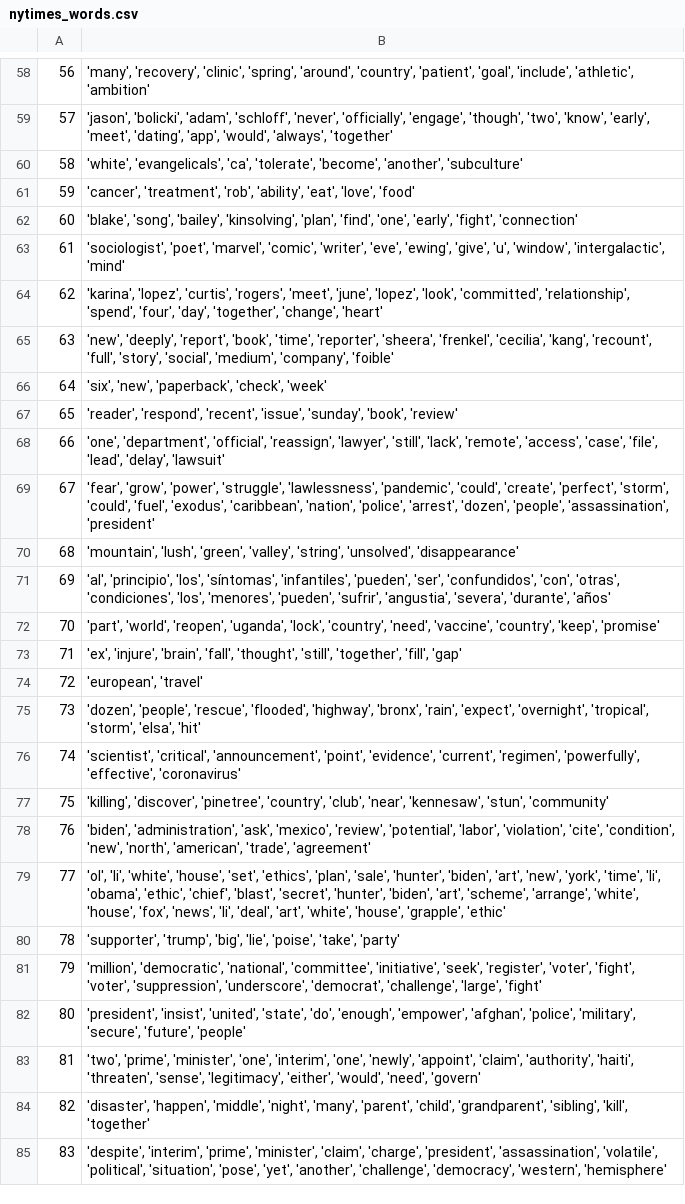
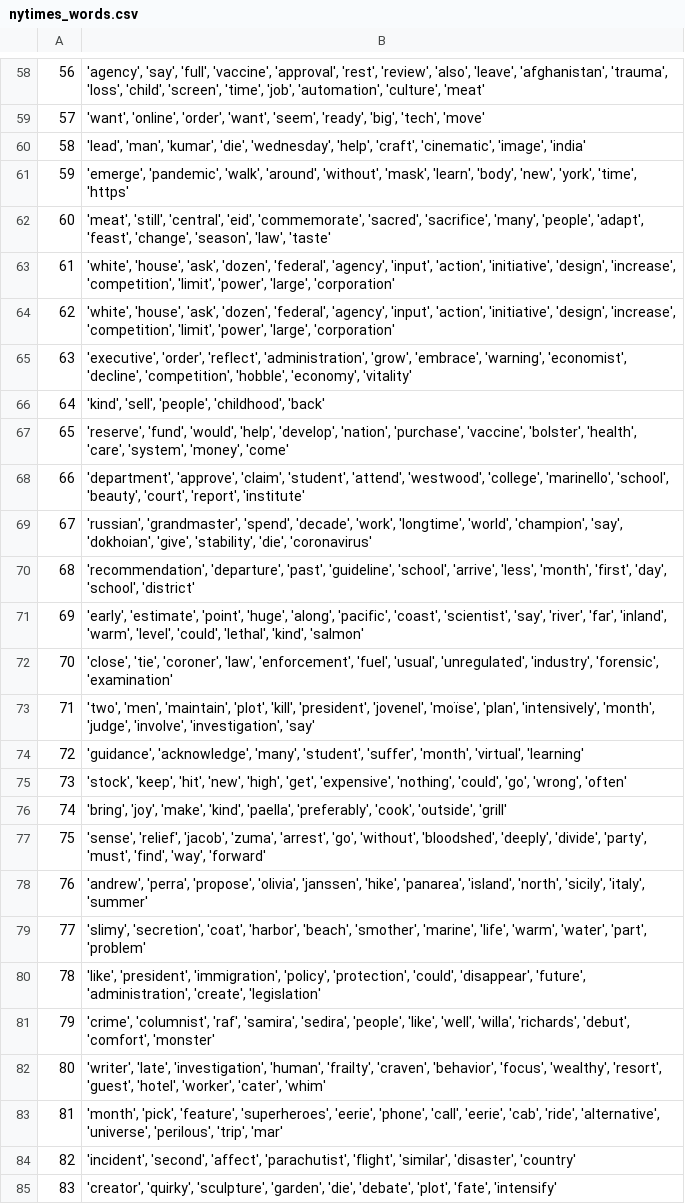
Before and after one commit to FWisniewski44/data-scraping-2021, a CSV file: nytimes_words.csv, drawn as a sheet; only a part is shown, gaps mark what is left out; the diff covers the shown part only; the diff names each change by its address in the sheet, - before the commit and + after, or states it on an @@ line.

```diff
--- a/nytimes_words.csv
+++ b/nytimes_words.csv
-B58: 'many', 'recovery', 'clinic', 'spring', 'around', 'country', 'patient', 'goal', 'include', 'athletic', 'ambition'
+B58: 'agency', 'say', 'full', 'vaccine', 'approval', 'rest', 'review', 'also', 'leave', 'afghanistan', 'trauma', 'loss', 'child', 'screen', 'time', 'job', 'automation', 'culture', 'meat'
-B59: 'jason', 'bolicki', 'adam', 'schloff', 'never', 'officially', 'engage', 'though', 'two', 'know', 'early', 'meet', 'dating', 'app', 'would', 'always', 'together'
+B59: 'want', 'online', 'order', 'want', 'seem', 'ready', 'big', 'tech', 'move'
-B60: 'white', 'evangelicals', 'ca', 'tolerate', 'become', 'another', 'subculture'
+B60: 'lead', 'man', 'kumar', 'die', 'wednesday', 'help', 'craft', 'cinematic', 'image', 'india'
-B61: 'cancer', 'treatment', 'rob', 'ability', 'eat', 'love', 'food'
+B61: 'emerge', 'pandemic', 'walk', 'around', 'without', 'mask', 'learn', 'body', 'new', 'york', 'time', 'https'
-B62: 'blake', 'song', 'bailey', 'kinsolving', 'plan', 'find', 'one', 'early', 'fight', 'connection'
+B62: 'meat', 'still', 'central', 'eid', 'commemorate', 'sacred', 'sacrifice', 'many', 'people', 'adapt', 'feast', 'change', 'season', 'law', 'taste'
-B63: 'sociologist', 'poet', 'marvel', 'comic', 'writer', 'eve', 'ewing', 'give', 'u', 'window', 'intergalactic', 'mind'
+B63: 'white', 'house', 'ask', 'dozen', 'federal', 'agency', 'input', 'action', 'initiative', 'design', 'increase', 'competition', 'limit', 'power', 'large', 'corporation'
-B64: 'karina', 'lopez', 'curtis', 'rogers', 'meet', 'june', 'lopez', 'look', 'committed', 'relationship', 'spend', 'four', 'day', 'together', 'change', 'heart'
+B64: 'white', 'house', 'ask', 'dozen', 'federal', 'agency', 'input', 'action', 'initiative', 'design', 'increase', 'competition', 'limit', 'power', 'large', 'corporation'
-B65: 'new', 'deeply', 'report', 'book', 'time', 'reporter', 'sheera', 'frenkel', 'cecilia', 'kang', 'recount', 'full', 'story', 'social', 'medium', 'company', 'foible'
+B65: 'executive', 'order', 'reflect', 'administration', 'grow', 'embrace', 'warning', 'economist', 'decline', 'competition', 'hobble', 'economy', 'vitality'
-B66: 'six', 'new', 'paperback', 'check', 'week'
+B66: 'kind', 'sell', 'people', 'childhood', 'back'
-B67: 'reader', 'respond', 'recent', 'issue', 'sunday', 'book', 'review'
+B67: 'reserve', 'fund', 'would', 'help', 'develop', 'nation', 'purchase', 'vaccine', 'bolster', 'health', 'care', 'system', 'money', 'come'
-B68: 'one', 'department', 'official', 'reassign', 'lawyer', 'still', 'lack', 'remote', 'access', 'case', 'file', 'lead', 'delay', 'lawsuit'
+B68: 'department', 'approve', 'claim', 'student', 'attend', 'westwood', 'college', 'marinello', 'school', 'beauty', 'court', 'report', 'institute'
-B69: 'fear', 'grow', 'power', 'struggle', 'lawlessness', 'pandemic', 'could', 'create', 'perfect', 'storm', 'could', 'fuel', 'exodus', 'caribbean', 'nation', 'police', 'arrest', 'dozen', 'people', 'assassination', 'president'
+B69: 'russian', 'grandmaster', 'spend', 'decade', 'work', 'longtime', 'world', 'champion', 'say', 'dokhoian', 'give', 'stability', 'die', 'coronavirus'
-B70: 'mountain', 'lush', 'green', 'valley', 'string', 'unsolved', 'disappearance'
+B70: 'recommendation', 'departure', 'past', 'guideline', 'school', 'arrive', 'less', 'month', 'first', 'day', 'school', 'district'
-B71: 'al', 'principio', 'los', 'síntomas', 'infantiles', 'pueden', 'ser', 'confundidos', 'con', 'otras', 'condiciones', 'los', 'menores', 'pueden', 'sufrir', 'angustia', 'severa', 'durante', 'años'
+B71: 'early', 'estimate', 'point', 'huge', 'along', 'pacific', 'coast', 'scientist', 'say', 'river', 'far', 'inland', 'warm', 'level', 'could', 'lethal', 'kind', 'salmon'
-B72: 'part', 'world', 'reopen', 'uganda', 'lock', 'country', 'need', 'vaccine', 'country', 'keep', 'promise'
+B72: 'close', 'tie', 'coroner', 'law', 'enforcement', 'fuel', 'usual', 'unregulated', 'industry', 'forensic', 'examination'
-B73: 'ex', 'injure', 'brain', 'fall', 'thought', 'still', 'together', 'fill', 'gap'
+B73: 'two', 'men', 'maintain', 'plot', 'kill', 'president', 'jovenel', 'moïse', 'plan', 'intensively', 'month', 'judge', 'involve', 'investigation', 'say'
-B74: 'european', 'travel'
+B74: 'guidance', 'acknowledge', 'many', 'student', 'suffer', 'month', 'virtual', 'learning'
-B75: 'dozen', 'people', 'rescue', 'flooded', 'highway', 'bronx', 'rain', 'expect', 'overnight', 'tropical', 'storm', 'elsa', 'hit'
+B75: 'stock', 'keep', 'hit', 'new', 'high', 'get', 'expensive', 'nothing', 'could', 'go', 'wrong', 'often'
-B76: 'scientist', 'critical', 'announcement', 'point', 'evidence', 'current', 'regimen', 'powerfully', 'effective', 'coronavirus'
+B76: 'bring', 'joy', 'make', 'kind', 'paella', 'preferably', 'cook', 'outside', 'grill'
-B77: 'killing', 'discover', 'pinetree', 'country', 'club', 'near', 'kennesaw', 'stun', 'community'
+B77: 'sense', 'relief', 'jacob', 'zuma', 'arrest', 'go', 'without', 'bloodshed', 'deeply', 'divide', 'party', 'must', 'find', 'way', 'forward'
-B78: 'biden', 'administration', 'ask', 'mexico', 'review', 'potential', 'labor', 'violation', 'cite', 'condition', 'new', 'north', 'american', 'trade', 'agreement'
+B78: 'andrew', 'perra', 'propose', 'olivia', 'janssen', 'hike', 'panarea', 'island', 'north', 'sicily', 'italy', 'summer'
-B79: 'ol', 'li', 'white', 'house', 'set', 'ethics', 'plan', 'sale', 'hunter', 'biden', 'art', 'new', 'york', 'time', 'li', 'obama', 'ethic', 'chief', 'blast', 'secret', 'hunter', 'biden', 'art', 'scheme', 'arrange', 'white', 'house', 'fox', 'news', 'li', 'deal', 'art', 'white', 'house', 'grapple', 'ethic'
+B79: 'slimy', 'secretion', 'coat', 'harbor', 'beach', 'smother', 'marine', 'life', 'warm', 'water', 'part', 'problem'
-B80: 'supporter', 'trump', 'big', 'lie', 'poise', 'take', 'party'
+B80: 'like', 'president', 'immigration', 'policy', 'protection', 'could', 'disappear', 'future', 'administration', 'create', 'legislation'
-B81: 'million', 'democratic', 'national', 'committee', 'initiative', 'seek', 'register', 'voter', 'fight', 'voter', 'suppression', 'underscore', 'democrat', 'challenge', 'large', 'fight'
+B81: 'crime', 'columnist', 'raf', 'samira', 'sedira', 'people', 'like', 'well', 'willa', 'richards', 'debut', 'comfort', 'monster'
-B82: 'president', 'insist', 'united', 'state', 'do', 'enough', 'empower', 'afghan', 'police', 'military', 'secure', 'future', 'people'
+B82: 'writer', 'late', 'investigation', 'human', 'frailty', 'craven', 'behavior', 'focus', 'wealthy', 'resort', 'guest', 'hotel', 'worker', 'cater', 'whim'
-B83: 'two', 'prime', 'minister', 'one', 'interim', 'one', 'newly', 'appoint', 'claim', 'authority', 'haiti', 'threaten', 'sense', 'legitimacy', 'either', 'would', 'need', 'govern'
+B83: 'month', 'pick', 'feature', 'superheroes', 'eerie', 'phone', 'call', 'eerie', 'cab', 'ride', 'alternative', 'universe', 'perilous', 'trip', 'mar'
-B84: 'disaster', 'happen', 'middle', 'night', 'many', 'parent', 'child', 'grandparent', 'sibling', 'kill', 'together'
+B84: 'incident', 'second', 'affect', 'parachutist', 'flight', 'similar', 'disaster', 'country'
-B85: 'despite', 'interim', 'prime', 'minister', 'claim', 'charge', 'president', 'assassination', 'volatile', 'political', 'situation', 'pose', 'yet', 'another', 'challenge', 'democracy', 'western', 'hemisphere'
+B85: 'creator', 'quirky', 'sculpture', 'garden', 'die', 'debate', 'plot', 'fate', 'intensify'
```
Also changed, not shown: 72 edited cells elsewhere in this file, nytimes_neue_test.csv, 8 other files.
